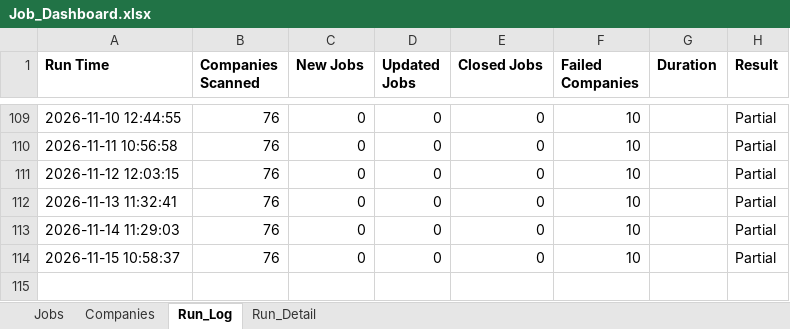
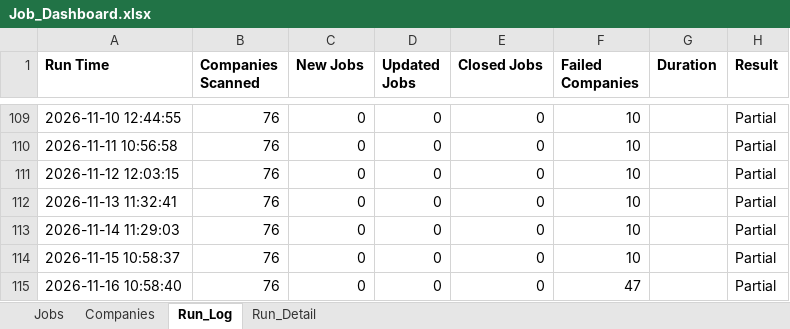
Before and after one commit to sabrinahan93-byte/PCIP, an Excel workbook: output/Job_Dashboard.xlsx, sheet Run_Log, drawn as a sheet; only a part is shown, gaps mark what is left out; values as stored, in another font and other column widths than the file's, no borders; the diff names each change by its address in the sheet, - before the commit and + after, or states it on an @@ line.

```diff
--- a/output/Job_Dashboard.xlsx (sheet Run_Log)
+++ b/output/Job_Dashboard.xlsx (sheet Run_Log)
+row 115: 2026-11-16 10:58:40 | 76 | 0 | 0 | 0 | 47 |  | Partial
```
Also changed, not shown: sheet Run_Detail, sheet Jobs, 1 other file.
